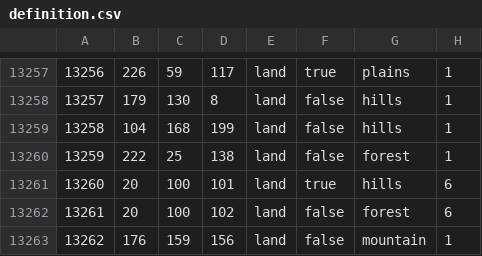
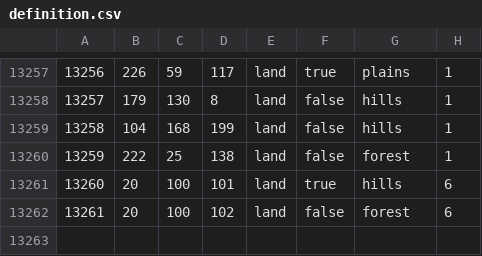
Before and after one commit to TR-development-team/TR_mod, a CSV file: map/definition.csv, drawn as a sheet; only a part is shown, gaps mark what is left out.

```diff
--- a/map/definition.csv
+++ b/map/definition.csv
@@ -13262,2 +13262 @@
 13261;20;100;102;land;false;forest;6
-13262;176;159;156;land;false;mountain;1
```
Also changed, not shown: 46 other files.
